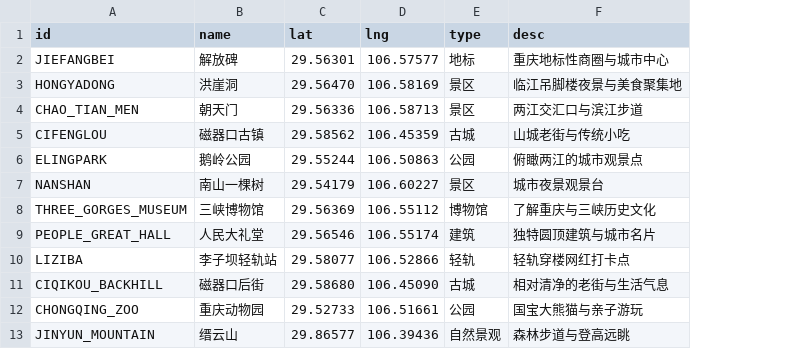
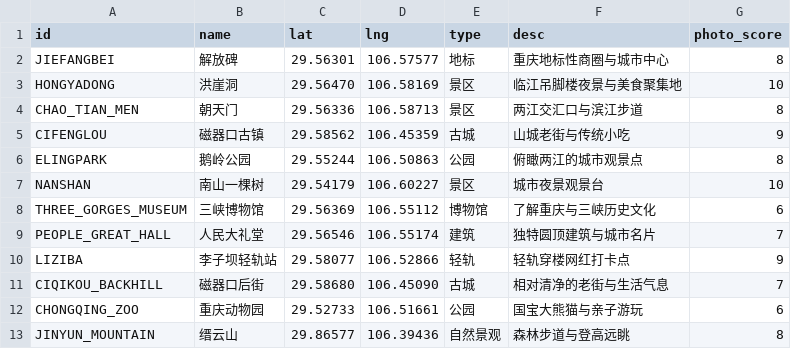
Before and after one commit to ljzljz520-eng/ljz-514-13, a CSV file: backend/src/main/resources/nodes.csv, drawn as a sheet; the diff names each change by its address in the sheet, - before the commit and + after, or states it on an @@ line.

```diff
--- a/backend/src/main/resources/nodes.csv
+++ b/backend/src/main/resources/nodes.csv
+column G (photo_score), rows 2-13: 8 | 10 | 8 | 9 | 8 | 10 | 6 | 7 | 9 | 7 | 6 | 8
```
Also changed, not shown: backend/src/main/resources/edges.csv, 11 other files.
